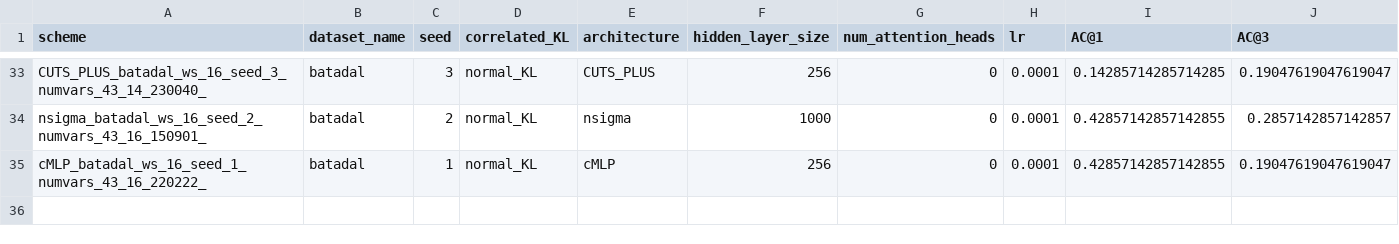
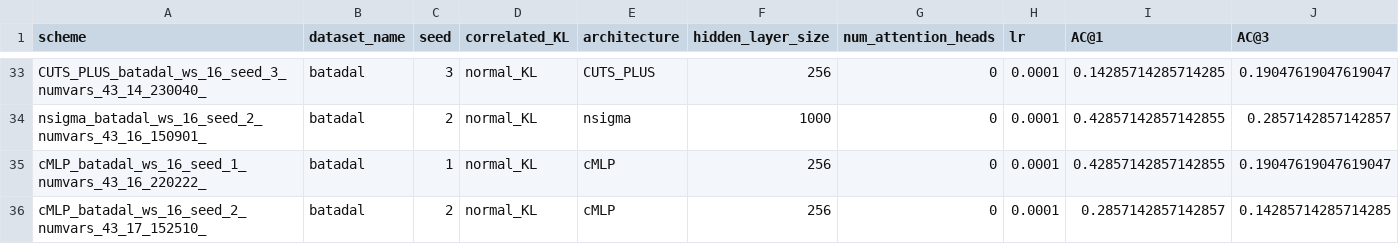
Before and after one commit to theamrzaki/RootCause-Analysis-Correlation-Attentive-Modeling, a CSV file: results_journal/RQ_1_BATADAL_NoDownsampling_batch512_window8.csv, drawn as a sheet; only a part is shown, gaps mark what is left out; rows hold the shown columns only; the diff names each change by its address in the sheet, - before the commit and + after, or states it on an @@ line.

Commit message:
(cMLP 256 hidden)

```diff
--- a/results_journal/RQ_1_BATADAL_NoDownsampling_batch512_window8.csv
+++ b/results_journal/RQ_1_BATADAL_NoDownsampling_batch512_window8.csv
+row 36: cMLP_batadal_ws_16_seed_2_numvars_43_17_152510_ | batadal | 2 | normal_KL | cMLP | 256 | 0 | 0.0001 | 0.2857142857142857 | 0.14285714285714285
```
Also changed, not shown: results_journal/RQ_1_SWAT_NoDownsampling_batch512_window8.csv, results_journal/RQ_1_WADI_RealNoDownsampling.csv, 2 other files.
